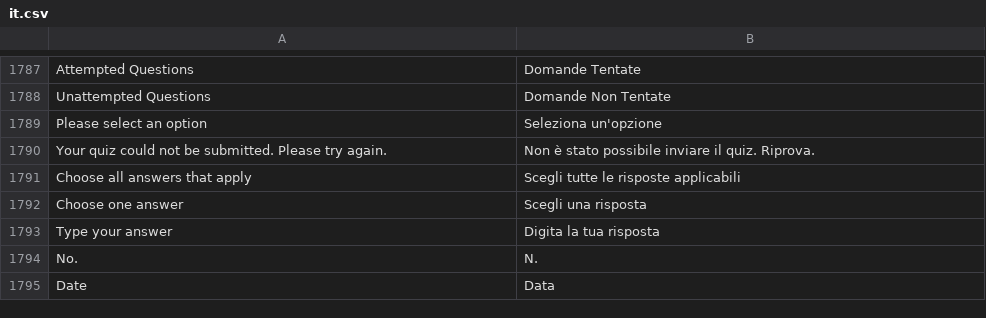
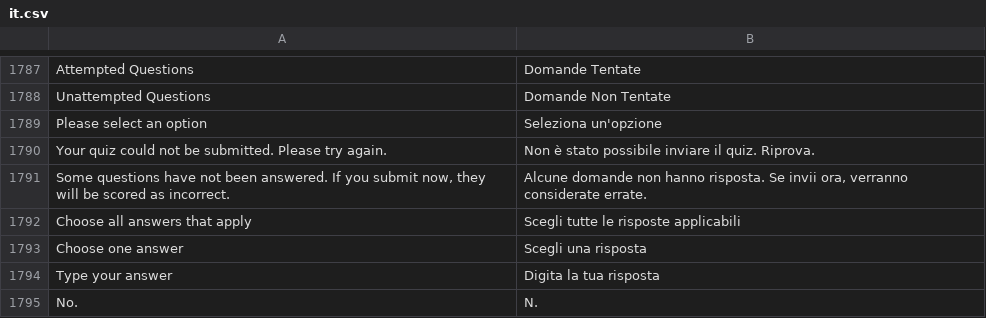
Before and after one commit to mrossi-os/lms, a CSV file: lms/translations/it.csv, drawn as a sheet; only a part is shown, gaps mark what is left out; the shorter side is filled out with more unchanged rows; the diff names each change by its address in the sheet, - before the commit and + after, or states it on an @@ line.

```diff
--- a/lms/translations/it.csv
+++ b/lms/translations/it.csv
+row 1791: Some questions have not been answered. If you submit now, they will be scored as incorrect. | Alcune domande non hanno risposta. Se invii ora, verranno considerate errate.
```
Also changed, not shown: 3 other files.
